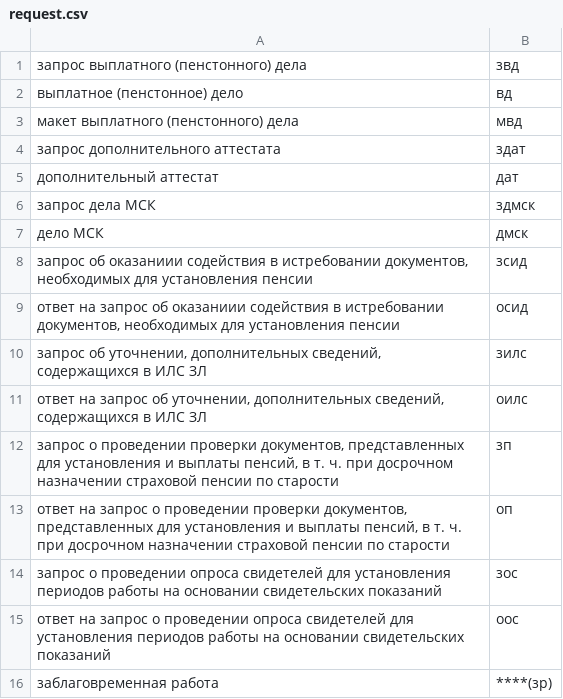
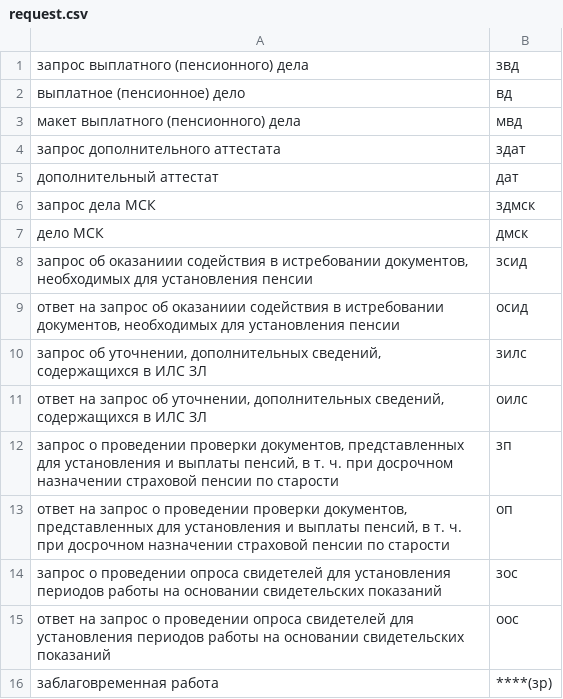
Before and after one commit to oalikin88/RequestConverter, a CSV file: src/main/java/com/mycompany/requestconverter/data/request.csv, drawn as a sheet.

```diff
--- a/src/main/java/com/mycompany/requestconverter/data/request.csv
+++ b/src/main/java/com/mycompany/requestconverter/data/request.csv
@@ -1,4 +1,4 @@
-запрос выплатного (пенстонного) дела;звд
-выплатное (пенстонное) дело;вд
-макет выплатного (пенстонного) дела;мвд
+запрос выплатного (пенсионного) дела;звд
+выплатное (пенсионное) дело;вд
+макет выплатного (пенсионного) дела;мвд
 запрос дополнительного аттестата;здат
```
Also changed, not shown: src/main/java/com/mycompany/requestconverter/data/spr.csv, 8 other files.
